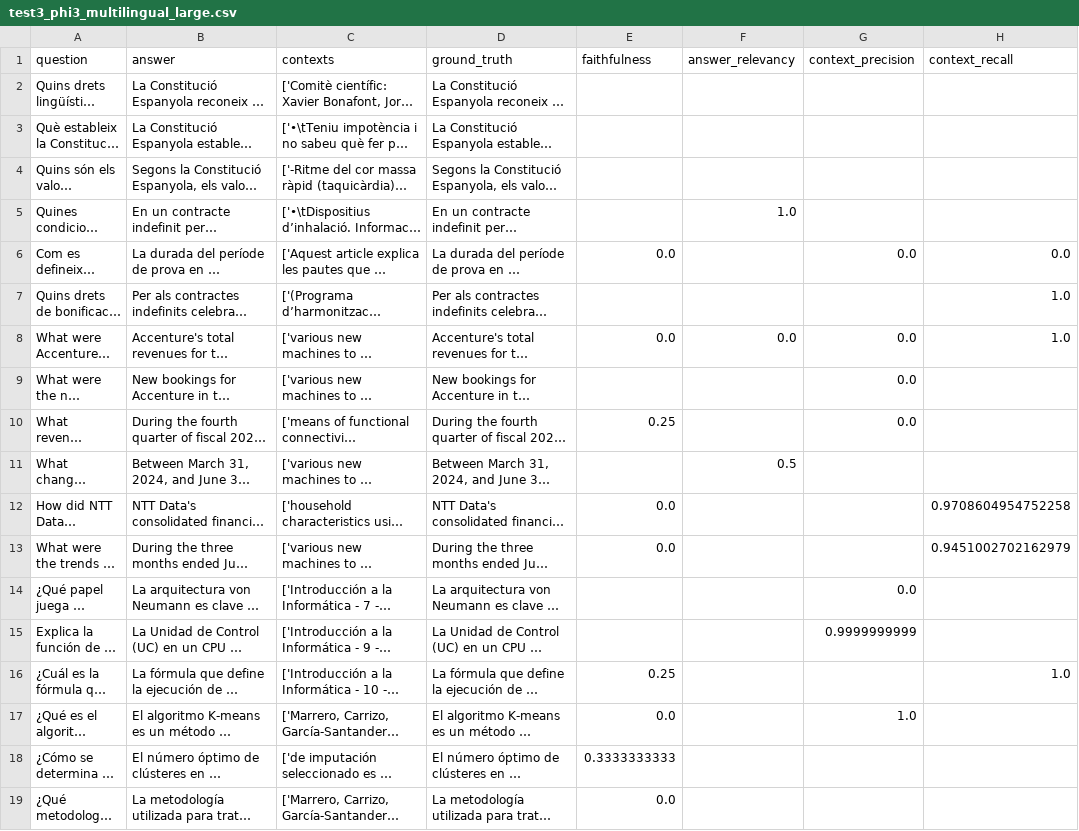
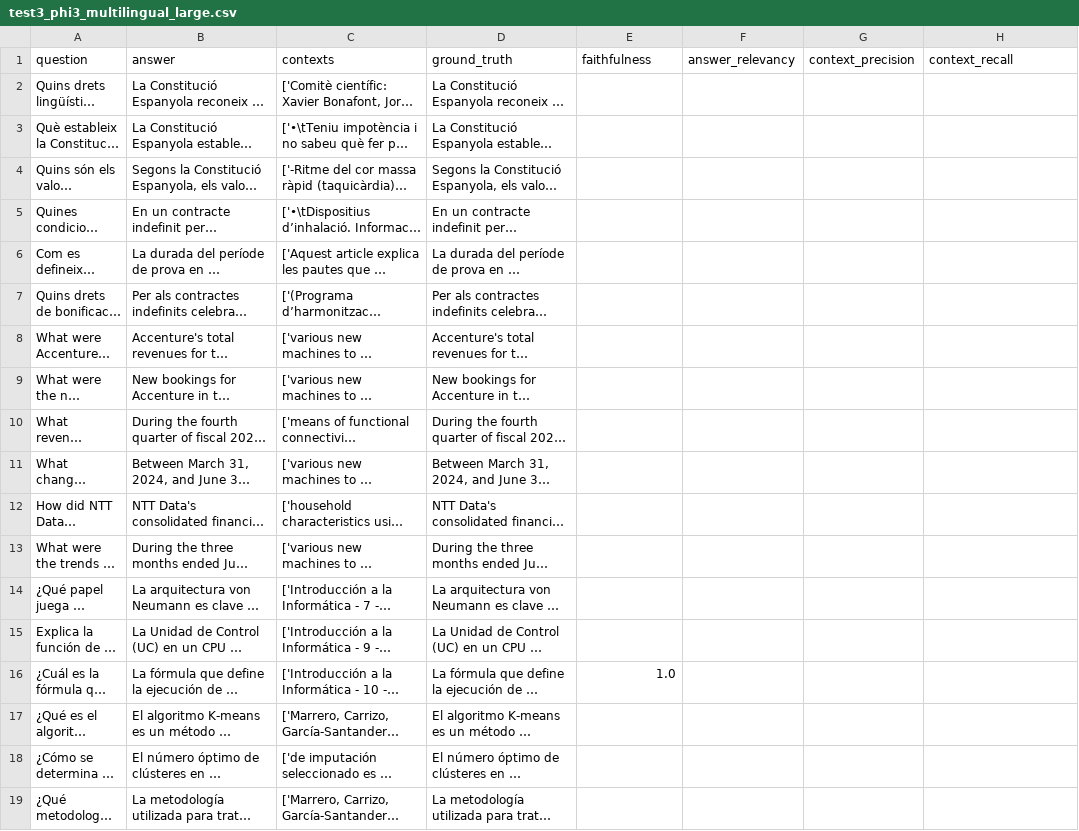
Before and after one commit to Luisbp27/documentQuestionAnswering, a CSV file: testing/test3/llm/test3_phi3_multilingual_large.csv, drawn as a sheet; long unchanged cells end in …; the diff names each change by its address in the sheet, - before the commit and + after, or states it on an @@ line.

```diff
--- a/testing/test3/llm/test3_phi3_multilingual_large.csv
+++ b/testing/test3/llm/test3_phi3_multilingual_large.csv
-F5 (answer_relevancy): 1.0
+F5 (answer_relevancy): (empty)
-E6 (faithfulness): 0.0
+E6 (faithfulness): (empty)
-G6 (context_precision): 0.0
+G6 (context_precision): (empty)
-H6 (context_recall): 0.0
+H6 (context_recall): (empty)
-H7:H8 (context_recall): 1.0
+H7:H8 (context_recall): (empty)
-E8 (faithfulness): 0.0
+E8 (faithfulness): (empty)
-F8 (answer_relevancy): 0.0
+F8 (answer_relevancy): (empty)
-G8:G10 (context_precision): 0.0
+G8:G10 (context_precision): (empty)
-E10 (faithfulness): 0.25
+E10 (faithfulness): (empty)
-F11 (answer_relevancy): 0.5
+F11 (answer_relevancy): (empty)
-E12:E13 (faithfulness): 0.0
+E12:E13 (faithfulness): (empty)
-H12 (context_recall): 0.9708604954752258
+H12 (context_recall): (empty)
-H13 (context_recall): 0.9451002702162979
+H13 (context_recall): (empty)
-G14 (context_precision): 0.0
+G14 (context_precision): (empty)
-G15 (context_precision): 0.9999999999
+G15 (context_precision): (empty)
-E16 (faithfulness): 0.25
+E16 (faithfulness): 1.0
-H16 (context_recall): 1.0
+H16 (context_recall): (empty)
-E17 (faithfulness): 0.0
+E17 (faithfulness): (empty)
-G17 (context_precision): 1.0
+G17 (context_precision): (empty)
-E18 (faithfulness): 0.3333333333
+E18 (faithfulness): (empty)
-E19 (faithfulness): 0.0
+E19 (faithfulness): (empty)
```
Also changed, not shown: testing/test1/llm/test1_gemma_mxbai_large.csv, testing/test1/llm/test1_llama3_mxbai_large.csv, 39 other files.
